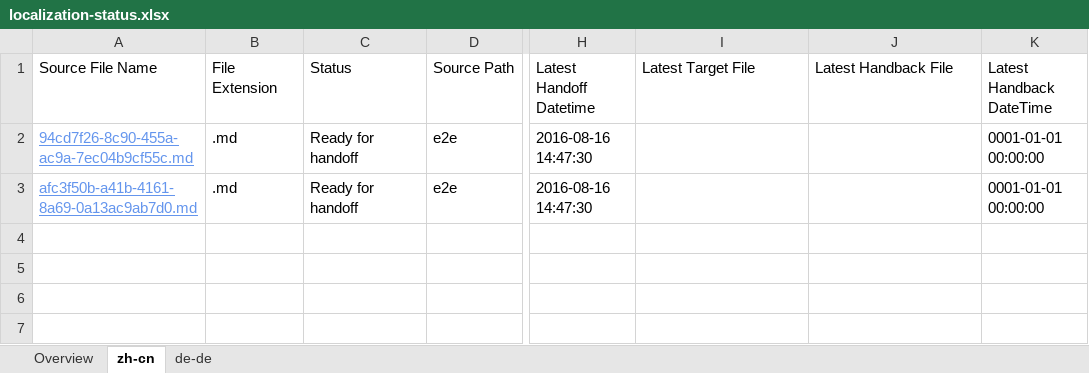
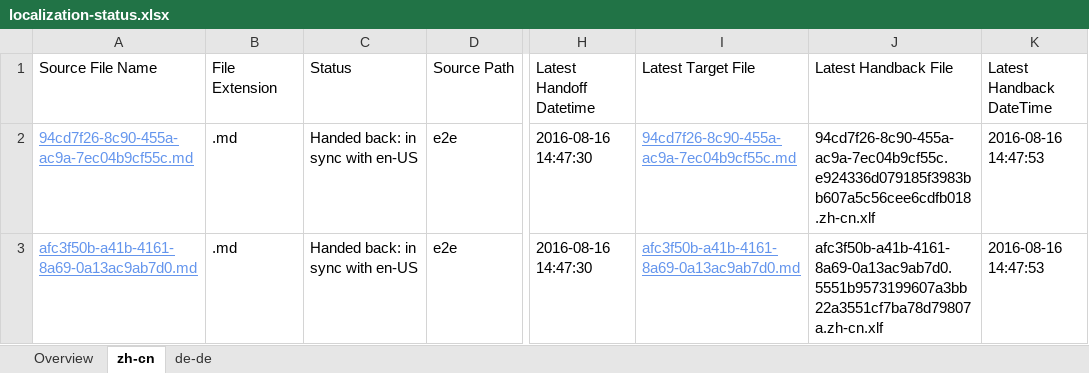
Before and after one commit to OpenLocalizationTestOrg/ol-test0-handback, an Excel workbook: ol-handback/OpenLocalizationTestOrg/ol-test0/ci/localization-status.xlsx, sheet zh-cn, drawn as a sheet; only a part is shown, gaps mark what is left out; values as stored, in another font and other column widths than the file's, no borders; table styles not drawn; the diff names each change by its address in the sheet, - before the commit and + after, or states it on an @@ line.

Commit message:
Generate Report for Handback

```diff
--- a/ol-handback/OpenLocalizationTestOrg/ol-test0/ci/localization-status.xlsx (sheet zh-cn)
+++ b/ol-handback/OpenLocalizationTestOrg/ol-test0/ci/localization-status.xlsx (sheet zh-cn)
-C2:C3 (Status): Ready for handoff
+C2:C3 (Status): Handed back: in sync with en-US
-I2 (Latest Target File): (empty)
+I2 (Latest Target File): 94cd7f26-8c90-455a-ac9a-7ec04b9cf55c.md
-J2 (Latest Handback File): (empty)
+J2 (Latest Handback File): 94cd7f26-8c90-455a-ac9a-7ec04b9cf55c.e924336d079185f3983bb607a5c56cee6cdfb018.zh-cn.xlf
-K2:K3 (Latest Handback DateTime): 0001-01-01 00:00:00
+K2:K3 (Latest Handback DateTime): 2016-08-16 14:47:53
-I3 (Latest Target File): (empty)
+I3 (Latest Target File): afc3f50b-a41b-4161-8a69-0a13ac9ab7d0.md
-J3 (Latest Handback File): (empty)
+J3 (Latest Handback File): afc3f50b-a41b-4161-8a69-0a13ac9ab7d0.5551b9573199607a3bb22a3551cf7ba78d79807a.zh-cn.xlf
```
Also changed, not shown: sheet de-de, sheet Overview, 1 other file.
